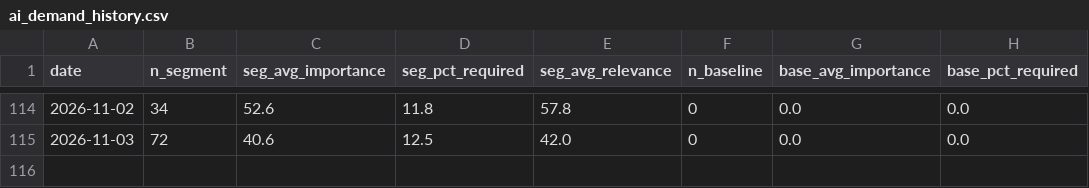
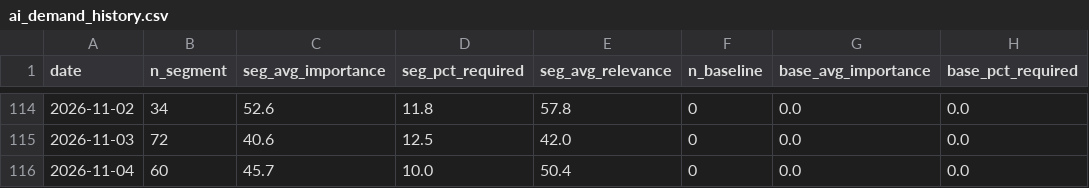
Before and after one commit to pochen624/job-radar-pipeline, a CSV file: data/ai_demand_history.csv, drawn as a sheet; only a part is shown, gaps mark what is left out; the diff names each change by its address in the sheet, - before the commit and + after, or states it on an @@ line.

```diff
--- a/data/ai_demand_history.csv
+++ b/data/ai_demand_history.csv
+row 116: 2026-11-04 | 60 | 45.7 | 10.0 | 50.4 | 0 | 0.0 | 0.0
```
Also changed, not shown: 4 other files.
